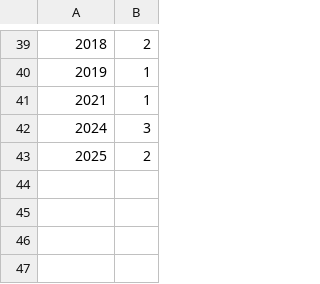
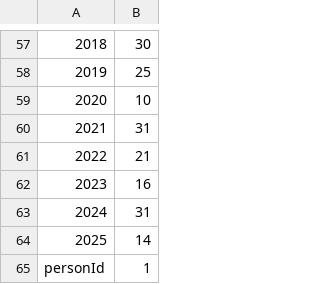
Before and after one commit to sjsu-cs131-f25/hoopstats-NBA-box-scores, a TSV file: proj3/out/cluster_sizes_by_entity.tsv, drawn as a sheet; only a part is shown, gaps mark what is left out; addresses are those after the commit; the diff covers the shown part only; the diff names each change by its address in the sheet, - before the commit and + after, or states it on an @@ line.

```diff
--- a/proj3/out/cluster_sizes_by_entity.tsv
+++ b/proj3/out/cluster_sizes_by_entity.tsv
-B57: 2
+B57: 30
-B58: 1
+B58: 25
+row 59: 2020 | 10
-B60: 1
+B60: 31
+row 61: 2022 | 21
+row 62: 2023 | 16
-B63: 3
+B63: 31
-B64: 2
+B64: 14
+row 65: personId | 1
```
Also changed, not shown: 21 added rows, 3 removed rows and 35 edited cells elsewhere in this file, proj3/out/edges.tsv, proj3/out/top30_compare.tsv, 11 other files.
